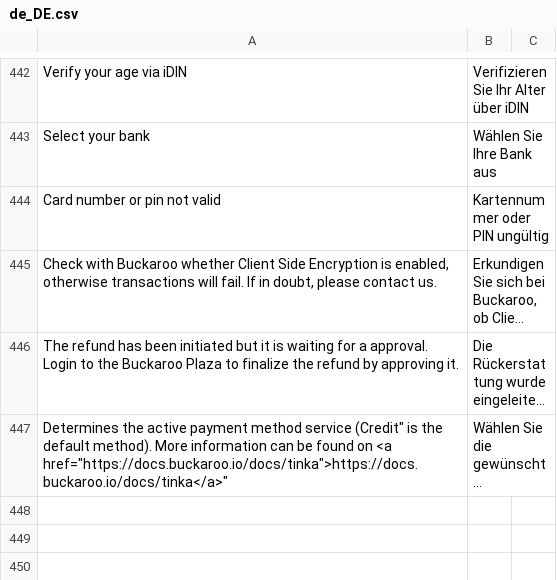
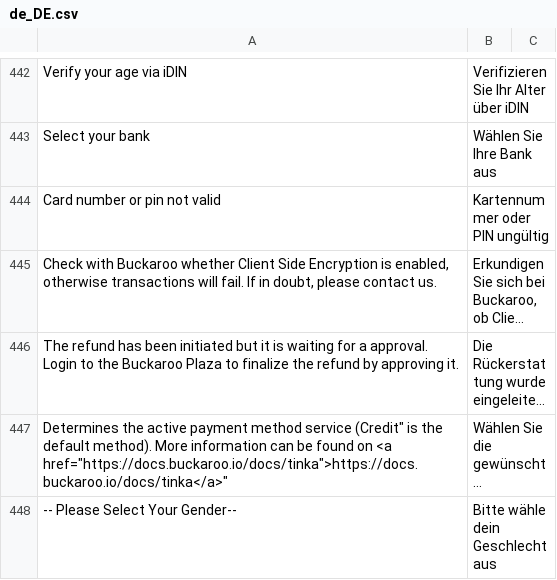
Before and after one commit to buckaroo-it/Magento2, a CSV file: i18n/de_DE.csv, drawn as a sheet; only a part is shown, gaps mark what is left out; long unchanged cells end in …; the diff names each change by its address in the sheet, - before the commit and + after, or states it on an @@ line.

```diff
--- a/i18n/de_DE.csv
+++ b/i18n/de_DE.csv
+row 448: -- Please Select Your Gender-- | Bitte wähle dein Geschlecht aus
```
Also changed, not shown: i18n/fr_FR.csv, i18n/nl_NL.csv.
